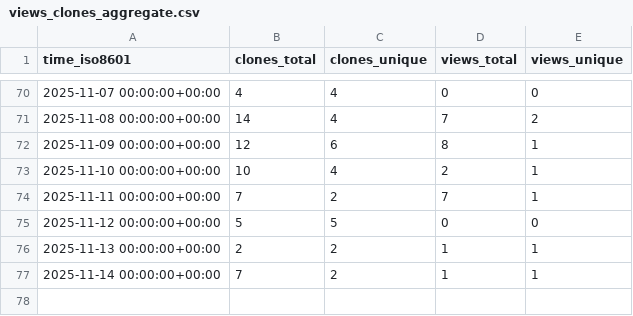
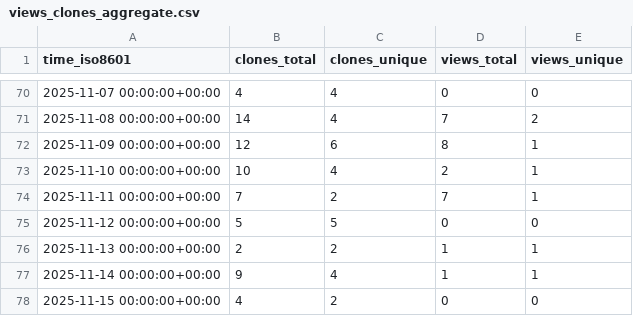
Before and after one commit to edanya-uma/Landslide-HySEA, a CSV file: edanya-uma/Landslide-HySEA/ghrs-data/views_clones_aggregate.csv, drawn as a sheet; only a part is shown, gaps mark what is left out.

```diff
--- a/edanya-uma/Landslide-HySEA/ghrs-data/views_clones_aggregate.csv
+++ b/edanya-uma/Landslide-HySEA/ghrs-data/views_clones_aggregate.csv
@@ -76,2 +76,3 @@ time_iso8601,clones_total,clones_unique,views_total,views_unique
 2025-11-13 00:00:00+00:00,2,2,1,1
-2025-11-14 00:00:00+00:00,7,2,1,1
+2025-11-14 00:00:00+00:00,9,4,1,1
+2025-11-15 00:00:00+00:00,4,2,0,0
```
Also changed, not shown: 1 other file.
